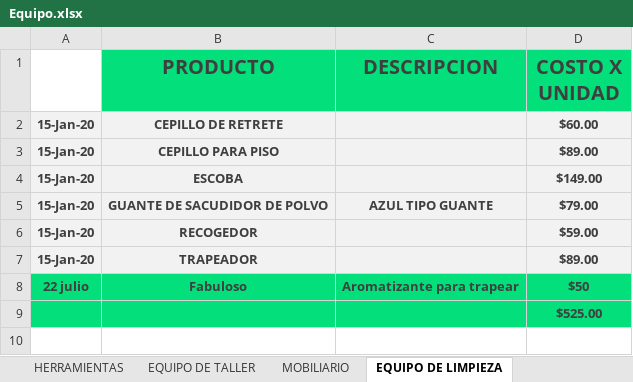
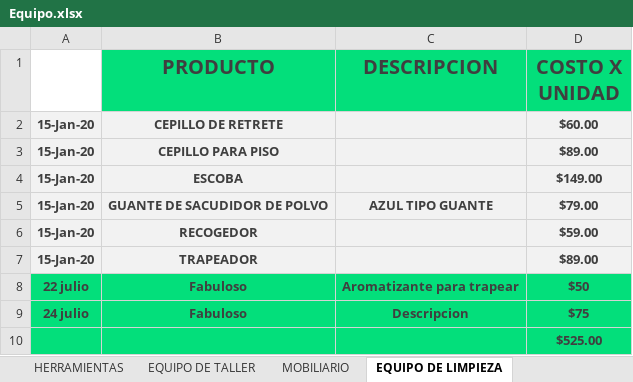
Before and after one commit to Alisbasa/EPIC-MOUNTAIN-SYSTEM, an Excel workbook: JavaApplication19/src/excel/Equipo.xlsx, sheet EQUIPO DE LIMPIEZA, drawn as a sheet; values as stored, in another font and other column widths than the file's, no borders; charts and pictures not drawn; the diff names each change by its address in the sheet, - before the commit and + after, or states it on an @@ line.

```diff
--- a/JavaApplication19/src/excel/Equipo.xlsx (sheet EQUIPO DE LIMPIEZA)
+++ b/JavaApplication19/src/excel/Equipo.xlsx (sheet EQUIPO DE LIMPIEZA)
+row 9: 24 julio | Fabuloso | Descripcion | $75
```
Also changed, not shown: sheet HERRAMIENTAS, sheet EQUIPO DE TALLER, sheet MOBILIARIO, JavaApplication19/src/excel/DeudasC.xlsx, JavaApplication19/src/excel/DeudasP.xlsx, 6 other files.
